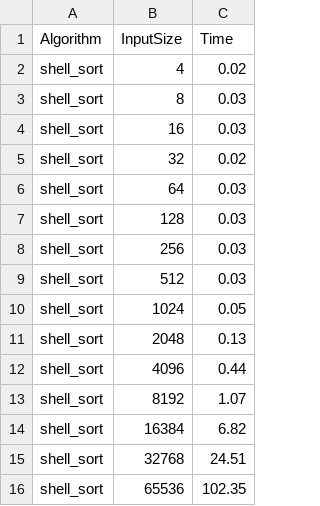
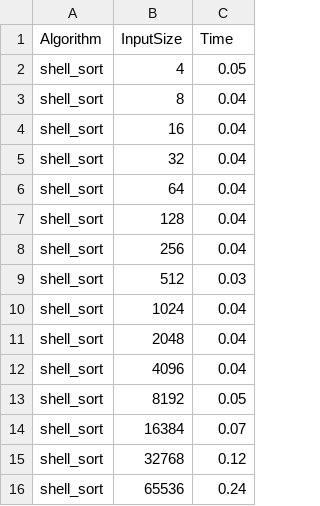
Before and after one commit to deha24/algorithms, a CSV file: data/benchmark_results/decreasing_array_shell_sort.csv, drawn as a sheet.

```diff
--- a/data/benchmark_results/decreasing_array_shell_sort.csv
+++ b/data/benchmark_results/decreasing_array_shell_sort.csv
@@ -1,16 +1,16 @@
 Algorithm,InputSize,Time
-shell_sort,4,0.02
-shell_sort,8,0.03
-shell_sort,16,0.03
-shell_sort,32,0.02
-shell_sort,64,0.03
-shell_sort,128,0.03
-shell_sort,256,0.03
+shell_sort,4,0.05
+shell_sort,8,0.04
+shell_sort,16,0.04
+shell_sort,32,0.04
+shell_sort,64,0.04
+shell_sort,128,0.04
+shell_sort,256,0.04
 shell_sort,512,0.03
-shell_sort,1024,0.05
-shell_sort,2048,0.13
-shell_sort,4096,0.44
-shell_sort,8192,1.07
-shell_sort,16384,6.82
-shell_sort,32768,24.51
-shell_sort,65536,102.35
+shell_sort,1024,0.04
+shell_sort,2048,0.04
+shell_sort,4096,0.04
+shell_sort,8192,0.05
+shell_sort,16384,0.07
+shell_sort,32768,0.12
+shell_sort,65536,0.24
```
Also changed, not shown: data/benchmark_results/a_shaped_array_quick_sort_left_pivot.csv, data/benchmark_results/a_shaped_array_shell_sort.csv, 19 other files.
